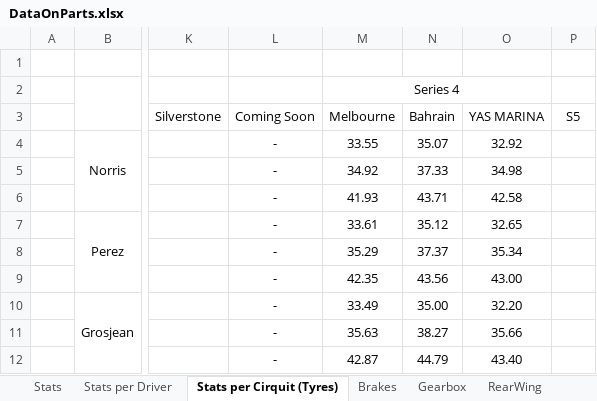
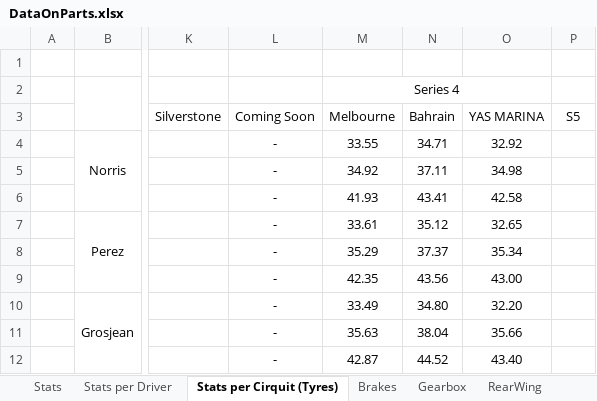
Before and after one commit to alekyr/F1ManagerOptimalConfiguration, an Excel workbook: DataOnParts.xlsx, sheet Stats per Cirquit (Tyres), drawn as a sheet; only a part is shown, gaps mark what is left out; values as stored, in another font and other column widths than the file's, no borders; the diff names each change by its address in the sheet, - before the commit and + after, or states it on an @@ line.

```diff
--- a/DataOnParts.xlsx (sheet Stats per Cirquit (Tyres))
+++ b/DataOnParts.xlsx (sheet Stats per Cirquit (Tyres))
-N4: 35.07
+N4: 34.71
-N5: 37.33
+N5: 37.11
-N6: 43.71
+N6: 43.41
-N10: 35.00
+N10: 34.80
-N11: 38.27
+N11: 38.04
-N12: 44.79
+N12: 44.52
```
Also changed, not shown: sheet Stats per Driver, sheet Stats, sheet Suspension.
